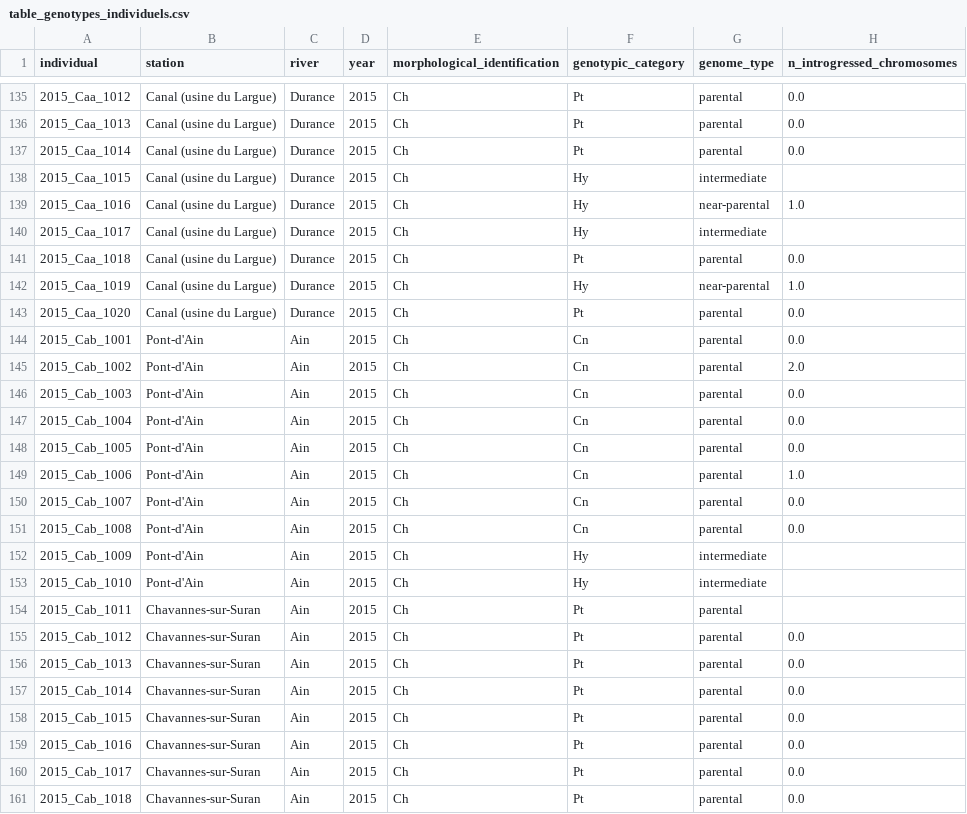
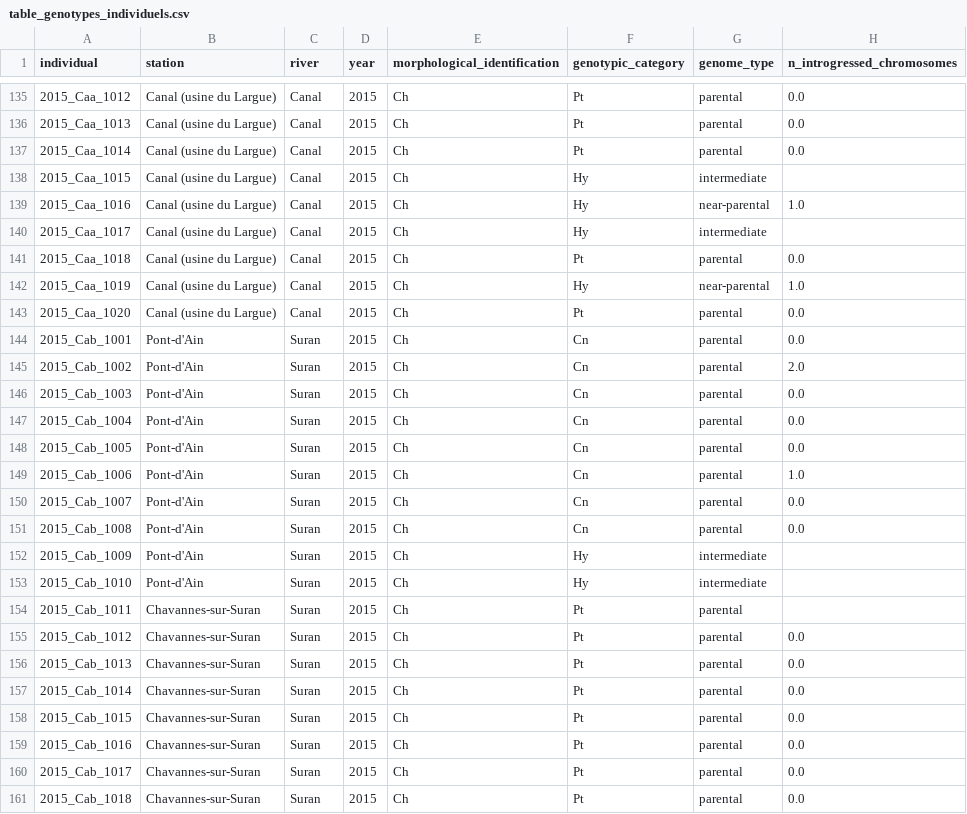
Before and after one commit to martinjfsupagro/microbiome-hybrid, a CSV file: docs/manuscrit/table_genotypes_individuels.csv, drawn as a sheet; only a part is shown, gaps mark what is left out; the diff covers the shown part only; the diff names each change by its address in the sheet, - before the commit and + after, or states it on an @@ line.

Commit message:
fix: colonne river de la table de genotypage - elle reprenait l assignation de riviere de genotypes_verifies_sept_180.csv, anterieure aux reponses d Andre du 30 aout, donnant une riviere fausse a 113 des 180 individus (canal du Largue en Durance 20, les deux stations du Suran en Ain 33, le Buech en Durance 35, la Beaume en Ardeche 25) plus 19 differant par l accent ; resourcee depuis metadata/station_reference.csv avec controle de concordance sur les 180 lignes ; defaut introduit par le commit precedent et documente dans la note de decision

```diff
--- a/docs/manuscrit/table_genotypes_individuels.csv
+++ b/docs/manuscrit/table_genotypes_individuels.csv
-C135:C143 (river): Durance
+C135:C143 (river): Canal
-C144:C161 (river): Ain
+C144:C161 (river): Suran
```
Also changed, not shown: 105 edited cells elsewhere in this file, 1 other file.
